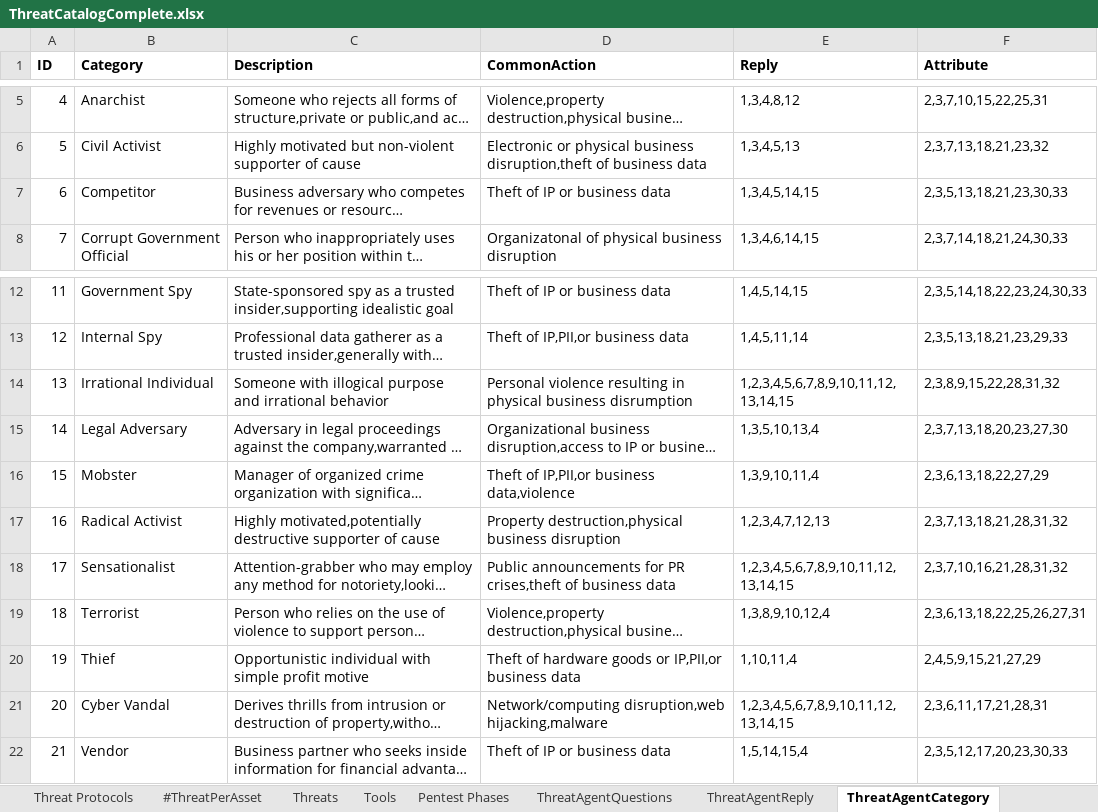
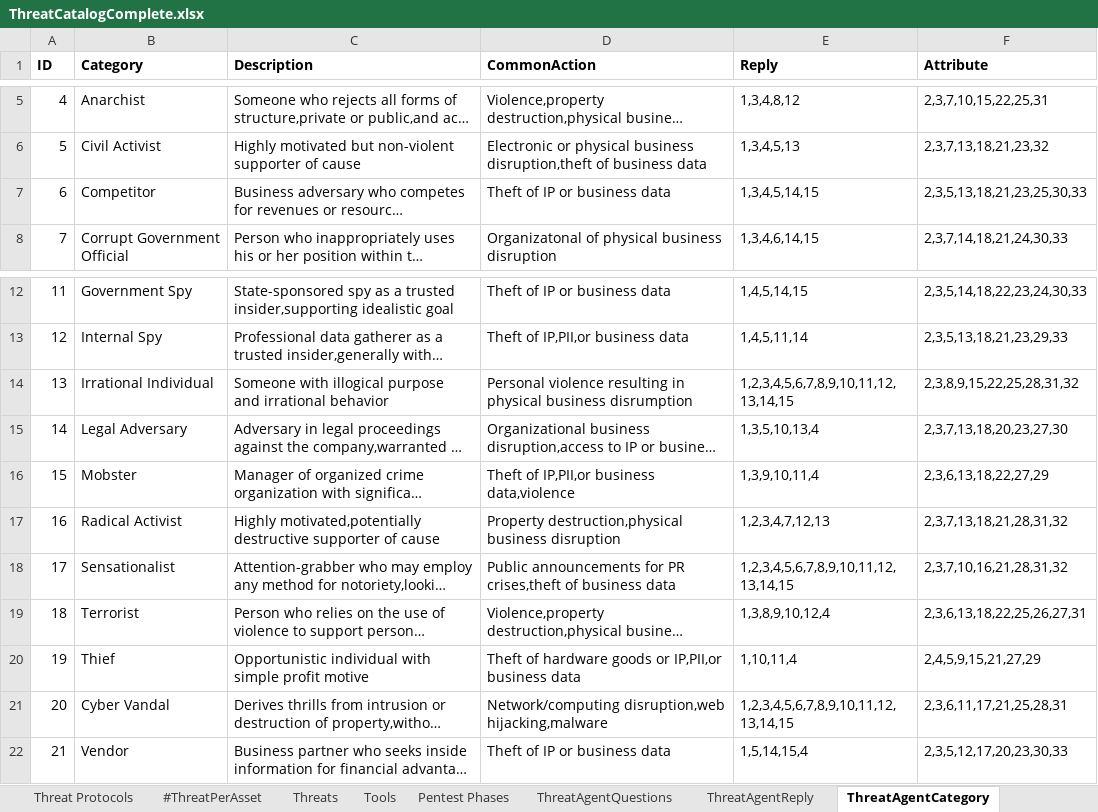
Before and after one commit to fefox97/AutomaticAttackPlanGenerator, an Excel workbook: apps/static/assets/dbs/ThreatCatalogComplete.xlsx, sheet ThreatAgentCategory, drawn as a sheet; only a part is shown, gaps mark what is left out; long unchanged cells end in …; values as stored, in another font and other column widths than the file's, no borders; the diff names each change by its address in the sheet, - before the commit and + after, or states it on an @@ line.

```diff
--- a/apps/static/assets/dbs/ThreatCatalogComplete.xlsx (sheet ThreatAgentCategory)
+++ b/apps/static/assets/dbs/ThreatCatalogComplete.xlsx (sheet ThreatAgentCategory)
-F7 (Attribute): 2,3,5,13,18,21,23,30,33
+F7 (Attribute): 2,3,5,13,18,21,23,25,30,33
-F14 (Attribute): 2,3,8,9,15,22,28,31,32
+F14 (Attribute): 2,3,8,9,15,22,25,28,31,32
-F21 (Attribute): 2,3,6,11,17,21,28,31
+F21 (Attribute): 2,3,6,11,17,21,25,28,31
```
Also changed, not shown: 1 other file.
